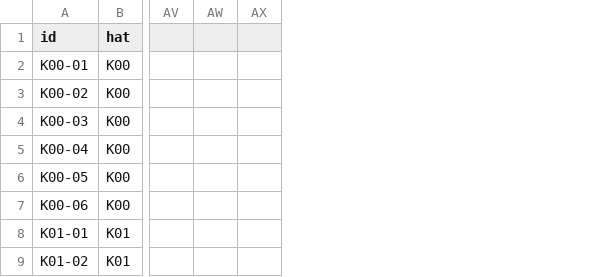
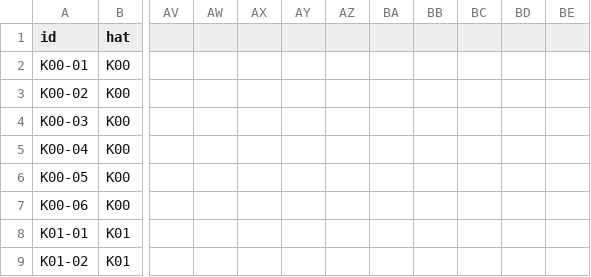
Before and after one commit to zxc28tarik/FallOfCavalry, a CSV file: docs/plans/web-rebuild-v2/02_GOREV_TAKIP_V2.csv, drawn as a sheet; only a part is shown, gaps mark what is left out; removed rows and columns are numbered as before the commit, all else as after; the diff names each change by its address in the sheet, - before the commit and + after, or states it on an @@ line.

```diff
--- a/docs/plans/web-rebuild-v2/02_GOREV_TAKIP_V2.csv
+++ b/docs/plans/web-rebuild-v2/02_GOREV_TAKIP_V2.csv
-column AX, empty
+column AX, empty
+column AY, empty
+column AZ, empty
+column BA, empty
+column BB, empty
+column BC, empty
+column BD, empty
+column BE, empty
```
Also changed, not shown: 2 other files.
